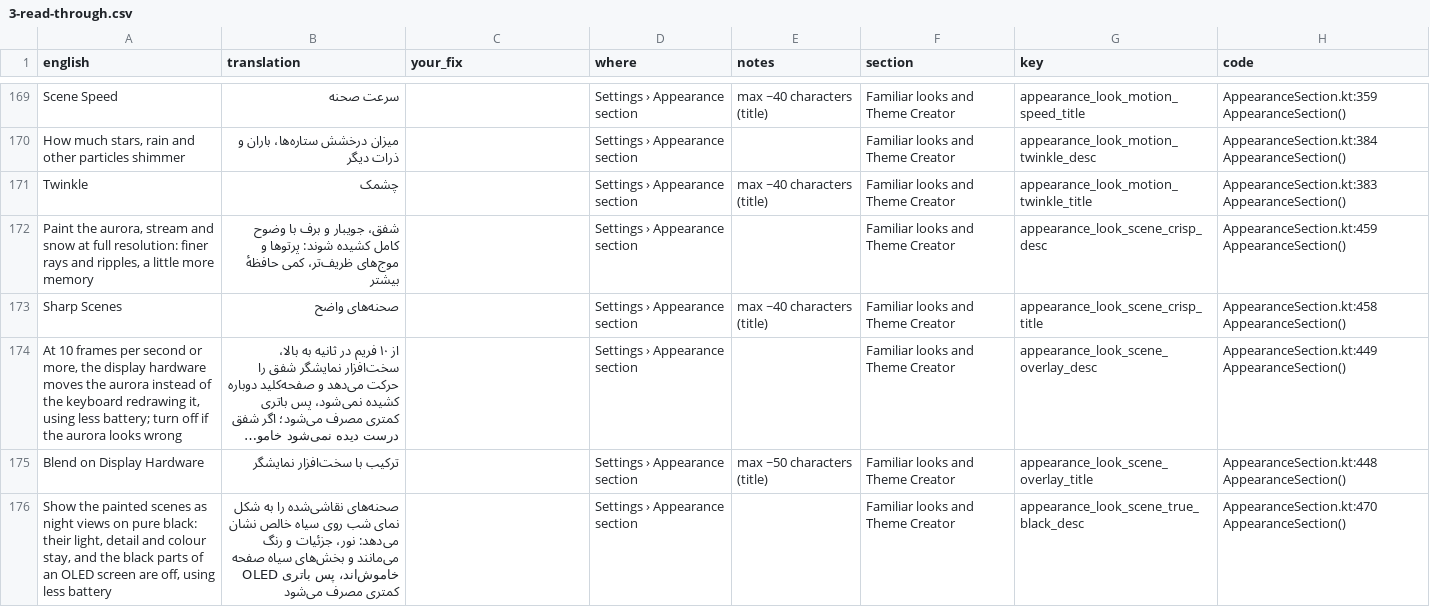
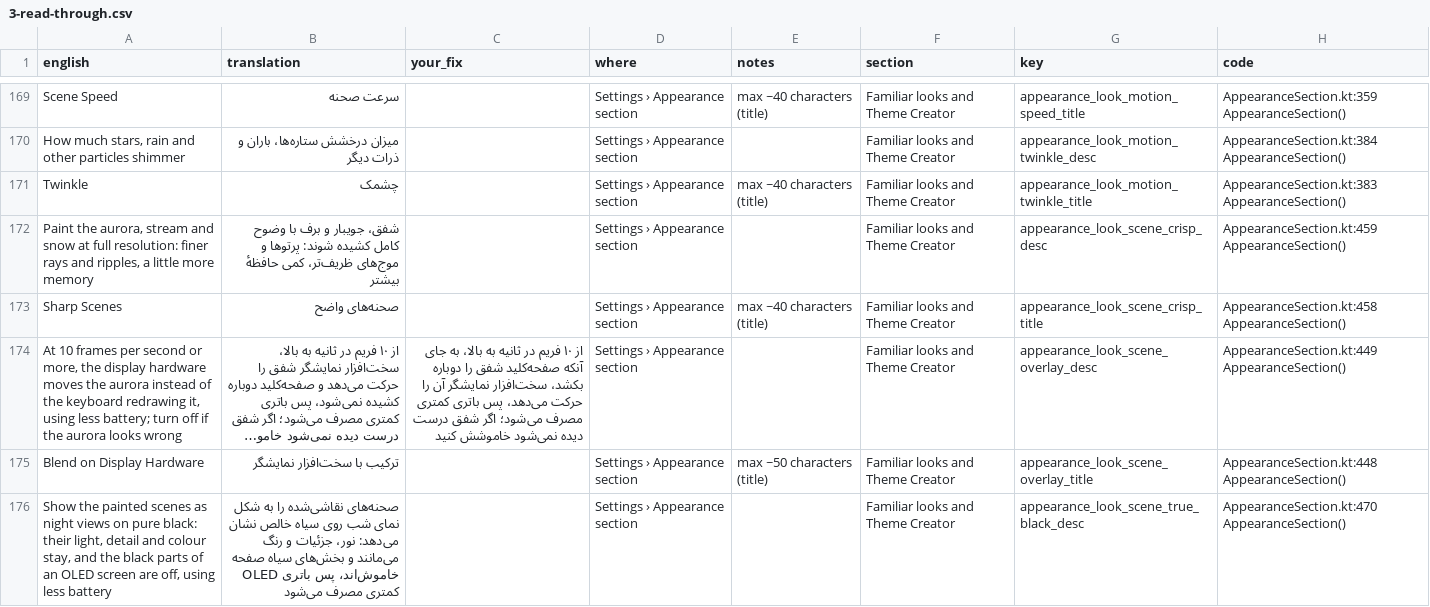
Before and after one commit to tribixbite/CleverKeys, a CSV file: docs/i18n/review/2026-11/fa/3-read-through.csv, drawn as a sheet; only a part is shown, gaps mark what is left out; long unchanged cells end in …; the diff names each change by its address in the sheet, - before the commit and + after, or states it on an @@ line.

```diff
--- a/docs/i18n/review/2026-11/fa/3-read-through.csv
+++ b/docs/i18n/review/2026-11/fa/3-read-through.csv
-C174 (your_fix): (empty)
+C174 (your_fix): از ۱۰ فریم در ثانیه به بالا، به جای آنکه صفحه‌کلید شفق را دوباره بکشد، سخت‌افزار نمایشگر آن را حرکت می‌دهد، پس باتری کمتری مصرف می‌شود؛ اگر شفق درست دیده نمی‌شود خاموشش کنید
```
Also changed, not shown: docs/i18n/review/2026-11/cs/3-read-through.csv, docs/i18n/review/2026-11/fr/3-read-through.csv, 27 other files.
